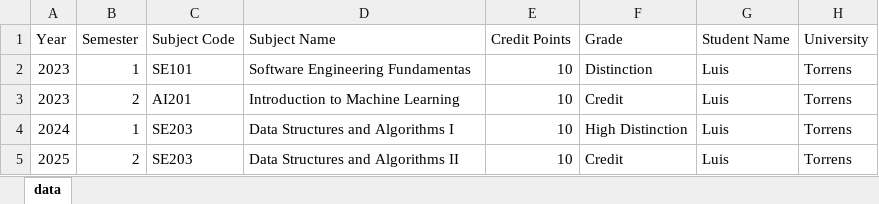
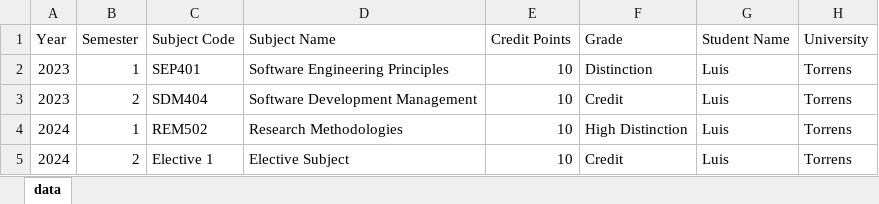
Before and after one commit to lfariabr/masters-swe-ai, an Excel workbook: T1-Software-Development-Management/projects/TTrack_v1/data/sample_academic_transcript.xlsx, sheet data, drawn as a sheet; values as stored, in another font and other column widths than the file's, no borders; charts and pictures not drawn; the diff names each change by its address in the sheet, - before the commit and + after, or states it on an @@ line.

Commit message:
feat(sdm_study): v1.3.0 Engine properly matches transcript x curriculum. Adds new tab_results2 with layout

```diff
--- a/T1-Software-Development-Management/projects/TTrack_v1/data/sample_academic_transcript.xlsx (sheet data)
+++ b/T1-Software-Development-Management/projects/TTrack_v1/data/sample_academic_transcript.xlsx (sheet data)
-C2 (Subject Code): SE101
+C2 (Subject Code): SEP401
-D2 (Subject Name): Software Engineering Fundamentas
+D2 (Subject Name): Software Engineering Principles
-C3 (Subject Code): AI201
+C3 (Subject Code): SDM404
-D3 (Subject Name): Introduction to Machine Learning
+D3 (Subject Name): Software Development Management
-C4 (Subject Code): SE203
+C4 (Subject Code): REM502
-D4 (Subject Name): Data Structures and Algorithms I
+D4 (Subject Name): Research Methodologies
-A5 (Year): 2025
+A5 (Year): 2024
-C5 (Subject Code): SE203
+C5 (Subject Code): Elective 1
-D5 (Subject Name): Data Structures and Algorithms II
+D5 (Subject Name): Elective Subject
```
Also changed, not shown: 3 other files.
